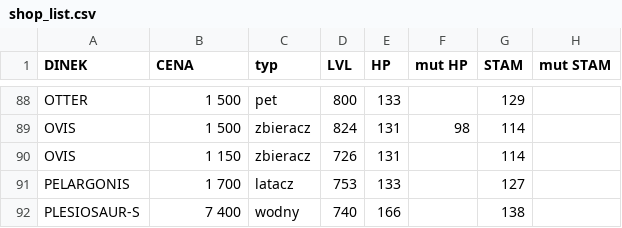
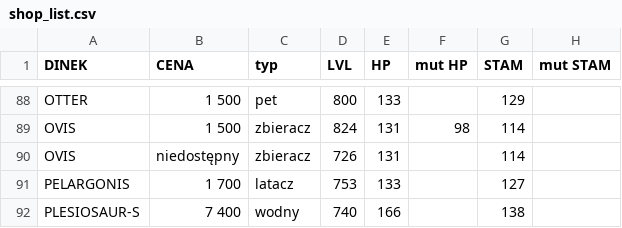
Before and after one commit to Leesha93/HALUSZKIshop, a CSV file: shop_list.csv, drawn as a sheet; only a part is shown, gaps mark what is left out; the diff names each change by its address in the sheet, - before the commit and + after, or states it on an @@ line.

Commit message:
Update shop_list.csv with new data

```diff
--- a/shop_list.csv
+++ b/shop_list.csv
-B90 (CENA): 1 150
+B90 (CENA): niedostępny
```
